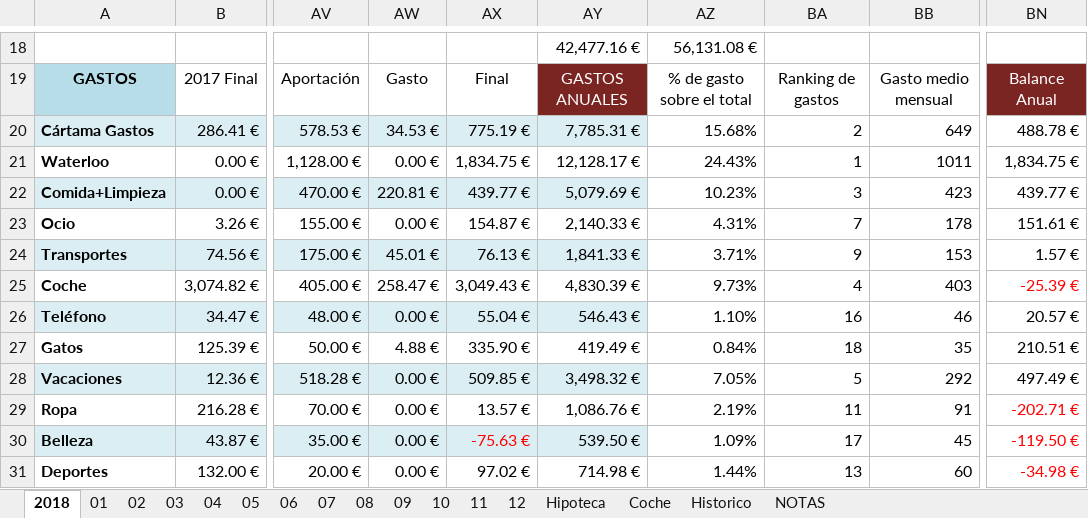
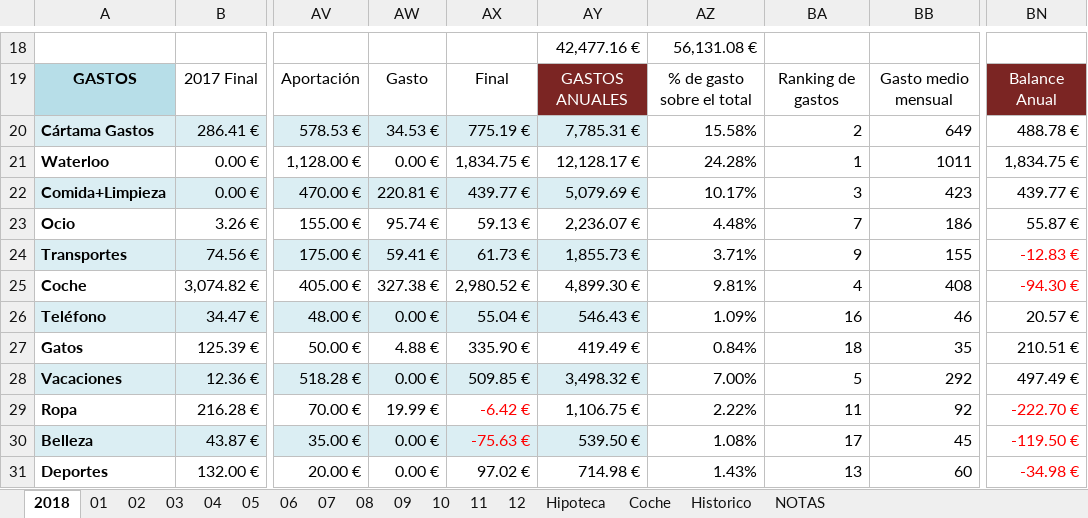
Before and after one commit to mrojassuarez/MRS_Manager, an Excel workbook: 2018/2018.xlsx, sheet 2018, drawn as a sheet; only a part is shown, gaps mark what is left out; values as stored, in another font and other column widths than the file's, no borders; the diff covers the shown part only; the diff names each change by its address in the sheet, - before the commit and + after, or states it on an @@ line.

```diff
--- a/2018/2018.xlsx (sheet 2018)
+++ b/2018/2018.xlsx (sheet 2018)
-AZ20: 15.68%
+AZ20: 15.58%
-AZ21: 24.43%
+AZ21: 24.28%
-AZ22: 10.23%
+AZ22: 10.17%
-AW23: 0.00 €
+AW23: 95.74 €
-AX23: 154.87 €
+AX23: 59.13 €
-AY23: 2,140.33 €
+AY23: 2,236.07 €
-AZ23: 4.31%
+AZ23: 4.48%
-BB23: 178
+BB23: 186
-BN23: 151.61 €
+BN23: 55.87 €
-AW24: 45.01 €
+AW24: 59.41 €
-AX24: 76.13 €
+AX24: 61.73 €
-AY24: 1,841.33 €
+AY24: 1,855.73 €
-BB24: 153
+BB24: 155
-BN24: 1.57 €
+BN24: -12.83 €
-BN24 text colour: black
+BN24 text colour: #FF0000
-AW25: 258.47 €
+AW25: 327.38 €
-AX25: 3,049.43 €
+AX25: 2,980.52 €
-AY25: 4,830.39 €
+AY25: 4,899.30 €
-AZ25: 9.73%
+AZ25: 9.81%
-BB25: 403
+BB25: 408
-BN25: -25.39 €
+BN25: -94.30 €
-AZ26: 1.10%
+AZ26: 1.09%
-AZ28: 7.05%
+AZ28: 7.00%
-AW29: 0.00 €
+AW29: 19.99 €
-AX29: 13.57 €
+AX29: -6.42 €
-AX29 text colour: black
+AX29 text colour: #FF0000
-AY29: 1,086.76 €
+AY29: 1,106.75 €
-AZ29: 2.19%
+AZ29: 2.22%
-BB29: 91
+BB29: 92
-BN29: -202.71 €
+BN29: -222.70 €
-AZ30: 1.09%
+AZ30: 1.08%
-AZ31: 1.44%
+AZ31: 1.43%
```
Also changed, not shown: 19 edited cells elsewhere in this sheet, sheet 12, sheet Coche, formulas that keep their value, Redmine_Manager.xlsx, 1 other file.
